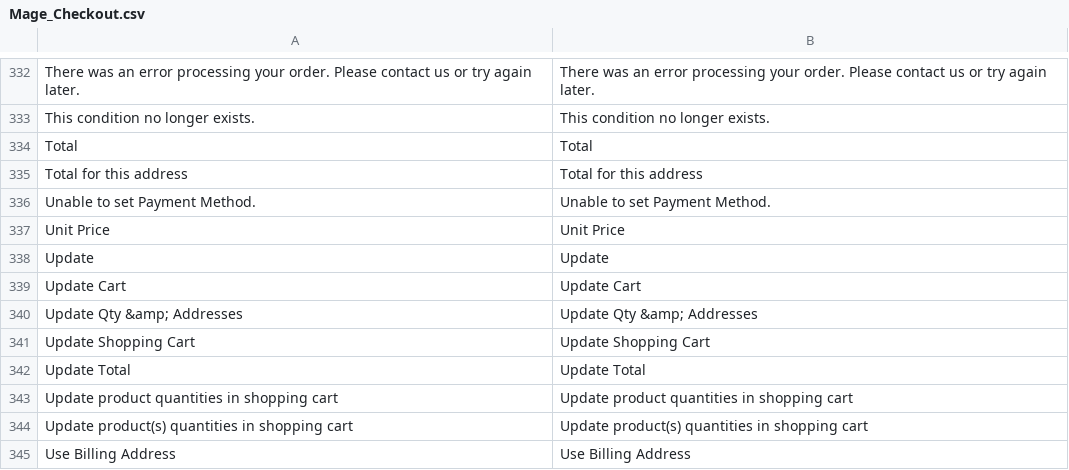
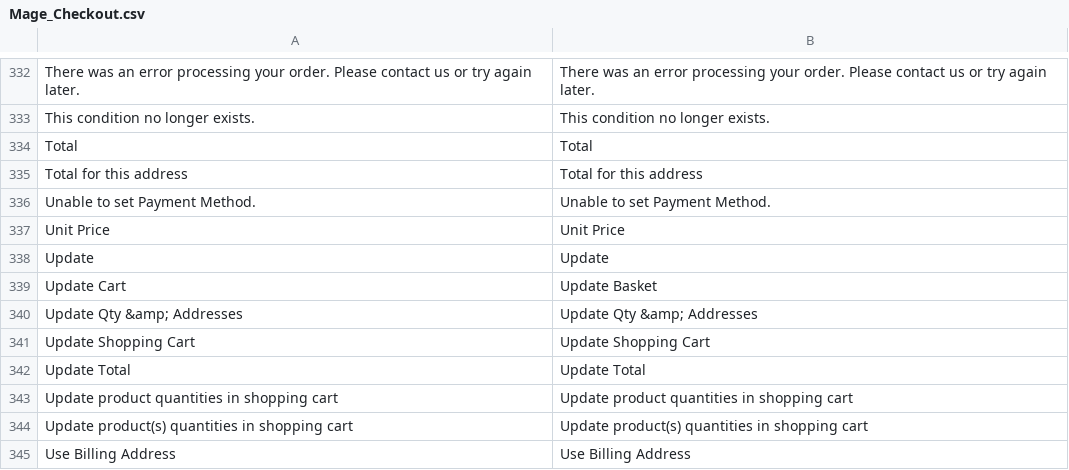
Before and after one commit to jmendozacu/vinehousefarm, a CSV file: app/locale/en_US/Mage_Checkout.csv, drawn as a sheet; only a part is shown, gaps mark what is left out.

Commit message:
Another attempt to change the word cart to basket.

```diff
--- a/app/locale/en_US/Mage_Checkout.csv
+++ b/app/locale/en_US/Mage_Checkout.csv
@@ -338,3 +338,3 @@
 "Update","Update"
-"Update Cart","Update Cart"
+"Update Cart","Update Basket"
 "Update Qty &amp; Addresses","Update Qty &amp; Addresses"
```
Also changed, not shown: app/locale/en_US/Mage_XmlConnect.csv, 28 other files.
